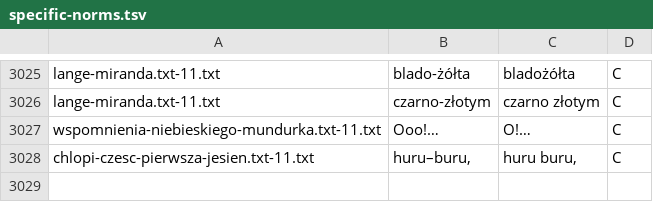
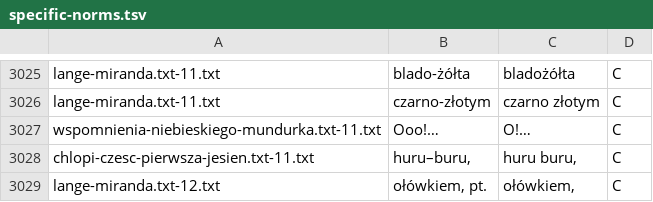
Before and after one commit to jimregan/wolnelektury-speech-corpus, a TSV file: specific-norms.tsv, drawn as a sheet; only a part is shown, gaps mark what is left out.

```diff
--- a/specific-norms.tsv
+++ b/specific-norms.tsv
@@ -3028 +3028,2 @@ wspomnienia-niebieskiego-mundurka.txt-11.txt	Ooo!…	O!…	C
 chlopi-czesc-pierwsza-jesien.txt-11.txt	huru–buru,	huru buru,	C
+lange-miranda.txt-12.txt	ołówkiem, pt.	ołówkiem,	C
```
Also changed, not shown: pron-data/pronounce-as.tsv.
